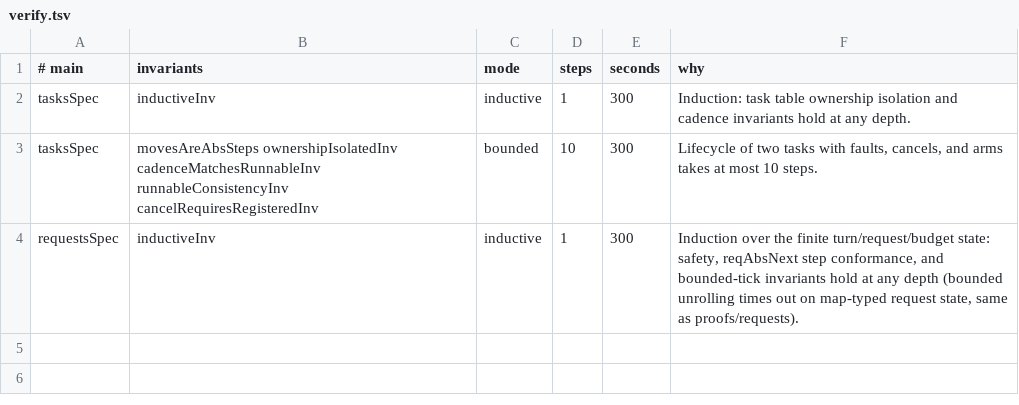
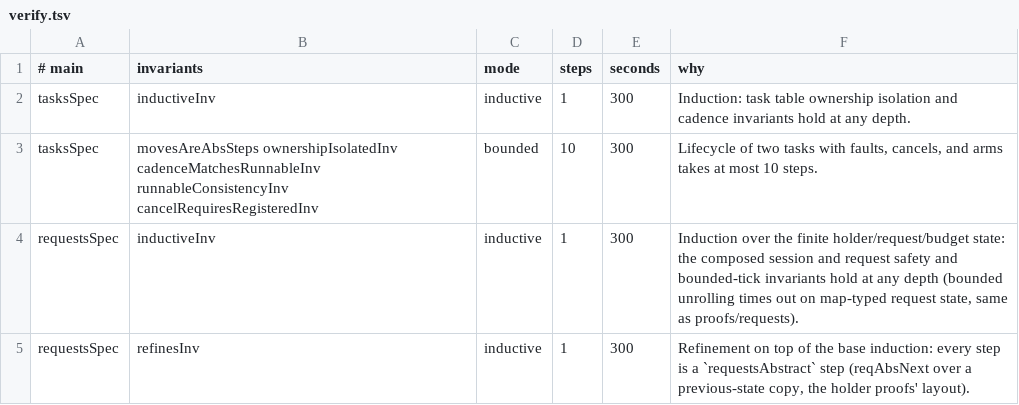
Before and after one commit to acmiyaguchi/fen, a TSV file: spec/core/tasks/verify.tsv, drawn as a sheet.

```diff
--- a/spec/core/tasks/verify.tsv
+++ b/spec/core/tasks/verify.tsv
@@ -3,2 +3,3 @@ tasksSpec	inductiveInv	inductive	1	300	Induction: task table ownership isolation
 tasksSpec	movesAreAbsSteps ownershipIsolatedInv cadenceMatchesRunnableInv runnableConsistencyInv cancelRequiresRegisteredInv	bounded	10	300	Lifecycle of two tasks with faults, cancels, and arms takes at most 10 steps.
-requestsSpec	inductiveInv	inductive	1	300	Induction over the finite turn/request/budget state: safety, reqAbsNext step conformance, and bounded-tick invariants hold at any depth (bounded unrolling times out on map-typed request state, same as proofs/requests).
+requestsSpec	inductiveInv	inductive	1	300	Induction over the finite holder/request/budget state: the composed session and request safety and bounded-tick invariants hold at any depth (bounded unrolling times out on map-typed request state, same as proofs/requests).
+requestsSpec	refinesInv	inductive	1	300	Refinement on top of the base induction: every step is a `requestsAbstract` step (reqAbsNext over a previous-state copy, the holder proofs' layout).
```
Also changed, not shown: spec/core/tasks/checks.tsv, spec/core/tasks/mutants.tsv, 13 other files.
